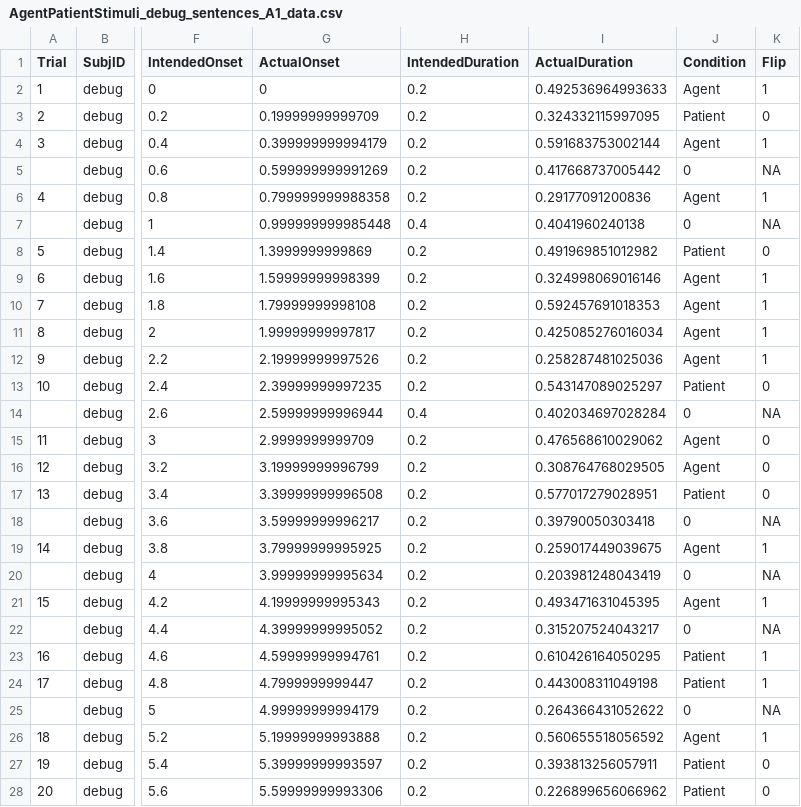
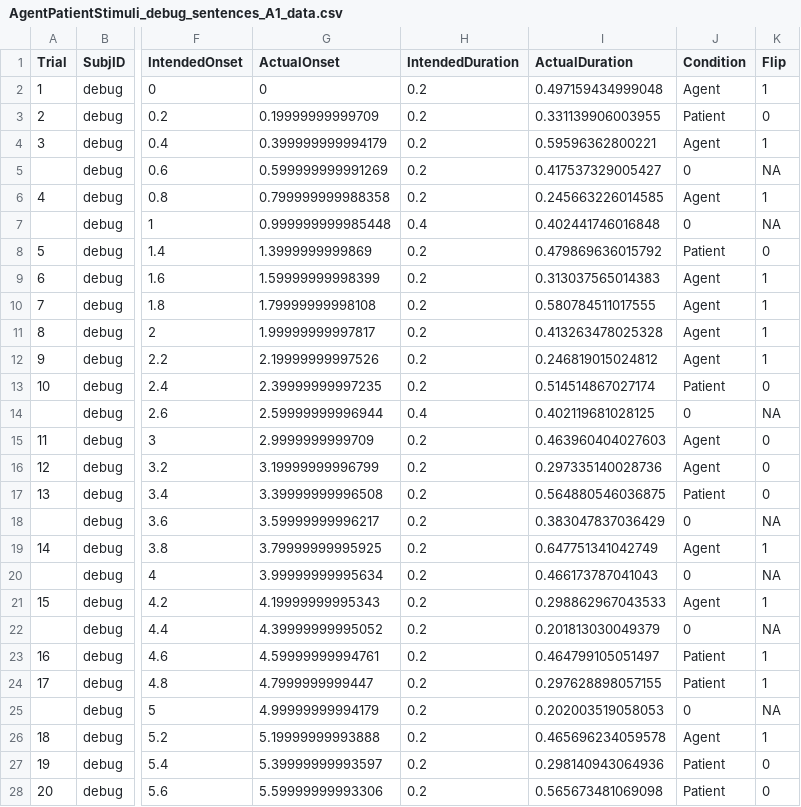
Before and after one commit to mekline/AgentPatientStimuli, a CSV file: Experiment/data/AgentPatientStimuli_debug_sentences_A1_data.csv, drawn as a sheet; only a part is shown, gaps mark what is left out; the diff covers the shown part only; the diff names each change by its address in the sheet, - before the commit and + after, or states it on an @@ line.

```diff
--- a/Experiment/data/AgentPatientStimuli_debug_sentences_A1_data.csv
+++ b/Experiment/data/AgentPatientStimuli_debug_sentences_A1_data.csv
-I2 (ActualDuration): 0.492536964993633
+I2 (ActualDuration): 0.497159434999048
-I3 (ActualDuration): 0.324332115997095
+I3 (ActualDuration): 0.331139906003955
-I4 (ActualDuration): 0.591683753002144
+I4 (ActualDuration): 0.59596362800221
-I5 (ActualDuration): 0.417668737005442
+I5 (ActualDuration): 0.417537329005427
-I6 (ActualDuration): 0.29177091200836
+I6 (ActualDuration): 0.245663226014585
-I7 (ActualDuration): 0.4041960240138
+I7 (ActualDuration): 0.402441746016848
-I8 (ActualDuration): 0.491969851012982
+I8 (ActualDuration): 0.479869636015792
-I9 (ActualDuration): 0.324998069016146
+I9 (ActualDuration): 0.313037565014383
-I10 (ActualDuration): 0.592457691018353
+I10 (ActualDuration): 0.580784511017555
-I11 (ActualDuration): 0.425085276016034
+I11 (ActualDuration): 0.413263478025328
-I12 (ActualDuration): 0.258287481025036
+I12 (ActualDuration): 0.246819015024812
-I13 (ActualDuration): 0.543147089025297
+I13 (ActualDuration): 0.514514867027174
-I14 (ActualDuration): 0.402034697028284
+I14 (ActualDuration): 0.402119681028125
-I15 (ActualDuration): 0.476568610029062
+I15 (ActualDuration): 0.463960404027603
-I16 (ActualDuration): 0.308764768029505
+I16 (ActualDuration): 0.297335140028736
-I17 (ActualDuration): 0.577017279028951
+I17 (ActualDuration): 0.564880546036875
-I18 (ActualDuration): 0.39790050303418
+I18 (ActualDuration): 0.383047837036429
-I19 (ActualDuration): 0.259017449039675
+I19 (ActualDuration): 0.647751341042749
-I20 (ActualDuration): 0.203981248043419
+I20 (ActualDuration): 0.466173787041043
-I21 (ActualDuration): 0.493471631045395
+I21 (ActualDuration): 0.298862967043533
-I22 (ActualDuration): 0.315207524043217
+I22 (ActualDuration): 0.201813030049379
-I23 (ActualDuration): 0.610426164050295
+I23 (ActualDuration): 0.464799105051497
-I24 (ActualDuration): 0.443008311049198
+I24 (ActualDuration): 0.297628898057155
-I25 (ActualDuration): 0.264366431052622
+I25 (ActualDuration): 0.202003519058053
-I26 (ActualDuration): 0.560655518056592
+I26 (ActualDuration): 0.465696234059578
-I27 (ActualDuration): 0.393813256057911
+I27 (ActualDuration): 0.298140943064936
-I28 (ActualDuration): 0.226899656066962
+I28 (ActualDuration): 0.565673481069098
```
Also changed, not shown: 138 edited cells elsewhere in this file, 8 other files.
